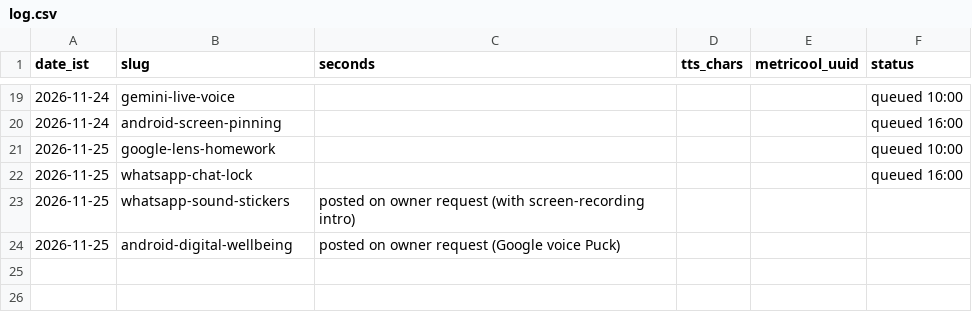
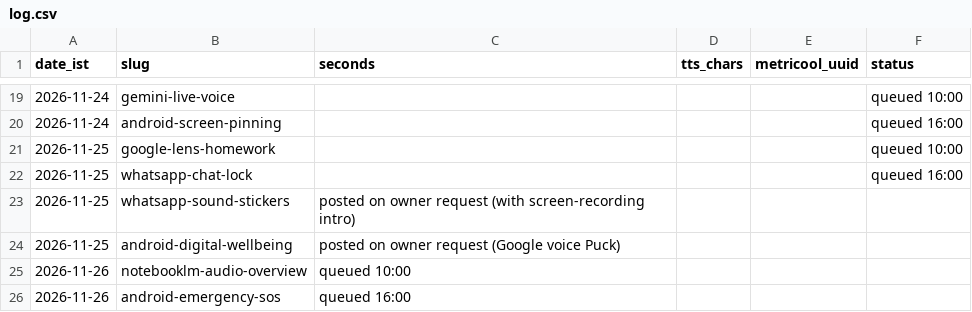
Before and after one commit to vipinlalrv91/403-unlocked-media, a CSV file: runs/log.csv, drawn as a sheet; only a part is shown, gaps mark what is left out; the diff names each change by its address in the sheet, - before the commit and + after, or states it on an @@ line.

```diff
--- a/runs/log.csv
+++ b/runs/log.csv
+row 25: 2026-11-26 | notebooklm-audio-overview | queued 10:00
+row 26: 2026-11-26 | android-emergency-sos | queued 16:00
```
Also changed, not shown: 21 other files.
